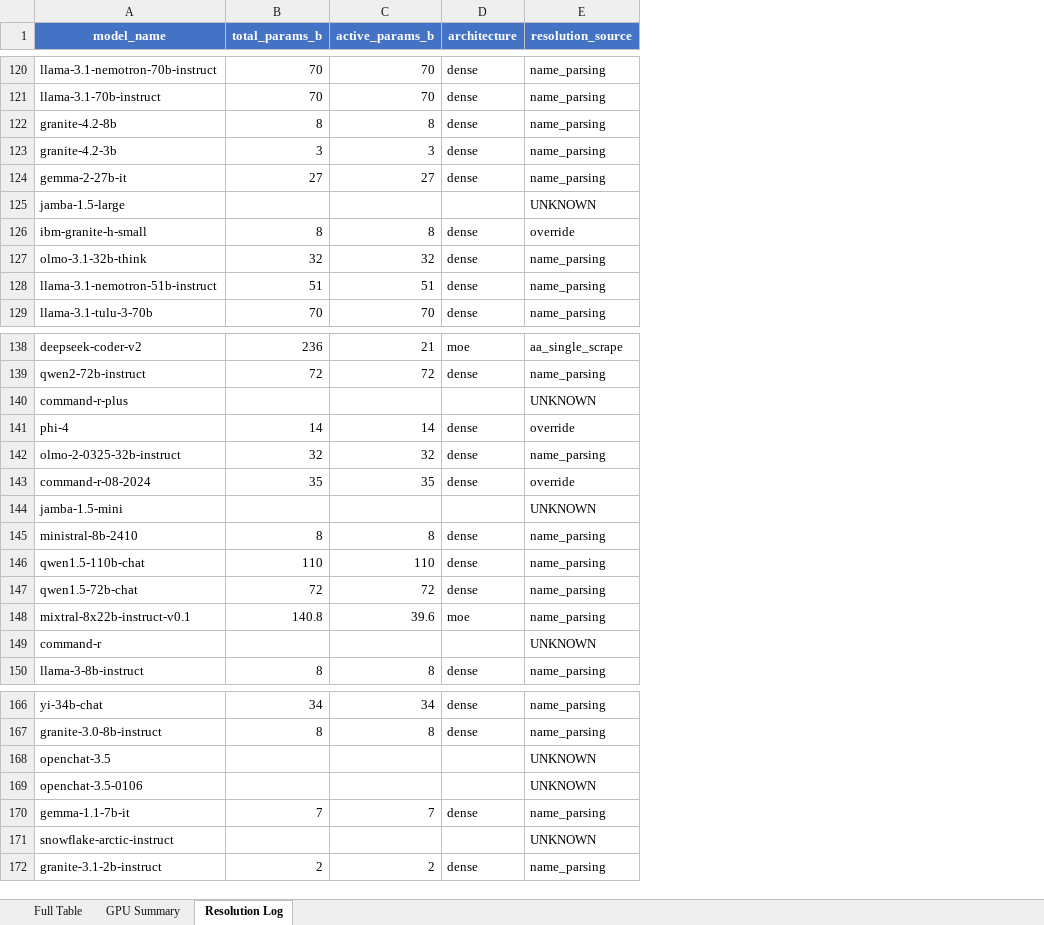
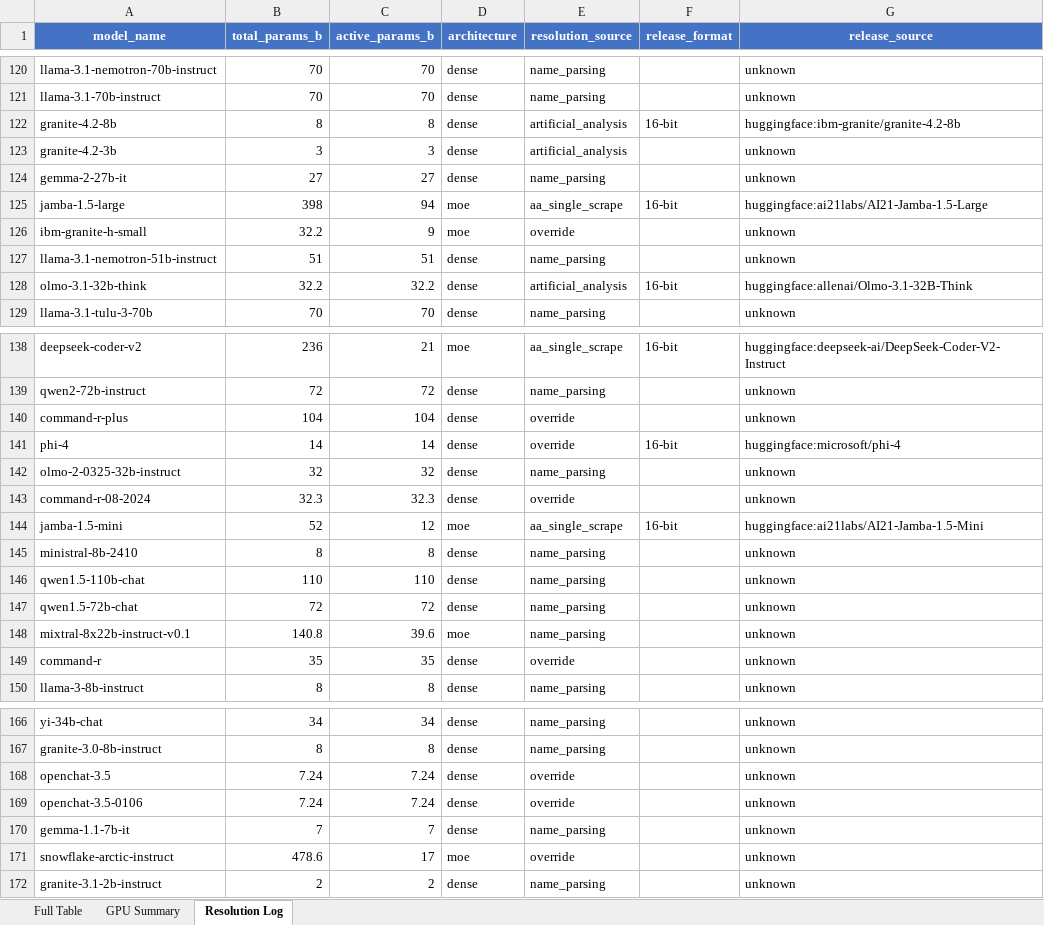
Before and after one commit to kmvaidya/llm-arena-vram-calc, an Excel workbook: arena_enrichment/output/arena_leaderboard_enriched.xlsx, sheet Resolution Log, drawn as a sheet; only a part is shown, gaps mark what is left out; values as stored, in another font and other column widths than the file's, no borders; removed rows and columns are numbered as before the commit, all else as after; the diff covers the shown part only; the diff names each change by its address in the sheet, - before the commit and + after, or states it on an @@ line.

```diff
--- a/arena_enrichment/output/arena_leaderboard_enriched.xlsx (sheet Resolution Log)
+++ b/arena_enrichment/output/arena_leaderboard_enriched.xlsx (sheet Resolution Log)
+column F (release_format), rows 122-125: 16-bit |  |  | 16-bit; rows 138-144: 16-bit |  |  | 16-bit |  |  | 16-bit
+column G (release_source), rows 120-127: unknown | unknown | huggingface:ibm-granite/granite-4.2-8b | unknown | unknown | huggingface:ai21labs/AI21-Jamba-1.5-Large | unknown | unknown; row 129: unknown; rows 138-150: huggingface:deepseek-ai/DeepSeek-Coder-V2-Instruct | unknown | unknown | huggingface:microsoft/phi-4 | unknown | unknown | huggingface:ai21labs/AI21-Jamba-1.5-Mini | unknown | unknown | unknown | unknown | unknown | unknown; rows 166-172: all unknown
-E122:E123 (resolution_source): name_parsing
+E122:E123 (resolution_source): artificial_analysis
-B125 (total_params_b): (empty)
+B125 (total_params_b): 398
-C125 (active_params_b): (empty)
+C125 (active_params_b): 94
-D125 (architecture): (empty)
+D125 (architecture): moe
-E125 (resolution_source): UNKNOWN
+E125 (resolution_source): aa_single_scrape
-B126 (total_params_b): 8
+B126 (total_params_b): 32.2
-C126 (active_params_b): 8
+C126 (active_params_b): 9
-D126 (architecture): dense
+D126 (architecture): moe
-row 127: olmo-3.1-32b-think | 32 | 32 | dense | name_parsing
+row 128: olmo-3.1-32b-think | 32.2 | 32.2 | dense | artificial_analysis | 16-bit | huggingface:allenai/Olmo-3.1-32B-Think
-B140 (total_params_b): (empty)
+B140 (total_params_b): 104
-C140 (active_params_b): (empty)
+C140 (active_params_b): 104
-D140 (architecture): (empty)
+D140 (architecture): dense
-E140 (resolution_source): UNKNOWN
+E140 (resolution_source): override
-B143 (total_params_b): 35
+B143 (total_params_b): 32.3
-C143 (active_params_b): 35
+C143 (active_params_b): 32.3
-B144 (total_params_b): (empty)
+B144 (total_params_b): 52
-C144 (active_params_b): (empty)
+C144 (active_params_b): 12
-D144 (architecture): (empty)
+D144 (architecture): moe
-E144 (resolution_source): UNKNOWN
+E144 (resolution_source): aa_single_scrape
-B149 (total_params_b): (empty)
+B149 (total_params_b): 35
-C149 (active_params_b): (empty)
+C149 (active_params_b): 35
-D149 (architecture): (empty)
+D149 (architecture): dense
-E149 (resolution_source): UNKNOWN
+E149 (resolution_source): override
-B168:B169 (total_params_b): (empty)
+B168:B169 (total_params_b): 7.24
-C168:C169 (active_params_b): (empty)
+C168:C169 (active_params_b): 7.24
-D168:D169 (architecture): (empty)
+D168:D169 (architecture): dense
-E168:E169 (resolution_source): UNKNOWN
+E168:E169 (resolution_source): override
-B171 (total_params_b): (empty)
+B171 (total_params_b): 478.6
-C171 (active_params_b): (empty)
+C171 (active_params_b): 17
-D171 (architecture): (empty)
+D171 (architecture): moe
-E171 (resolution_source): UNKNOWN
+E171 (resolution_source): override
```
Also changed, not shown: 7 added rows, 7 removed rows and 205 edited cells elsewhere in this sheet, sheet Full Table, sheet GPU Summary, 3 other files.
